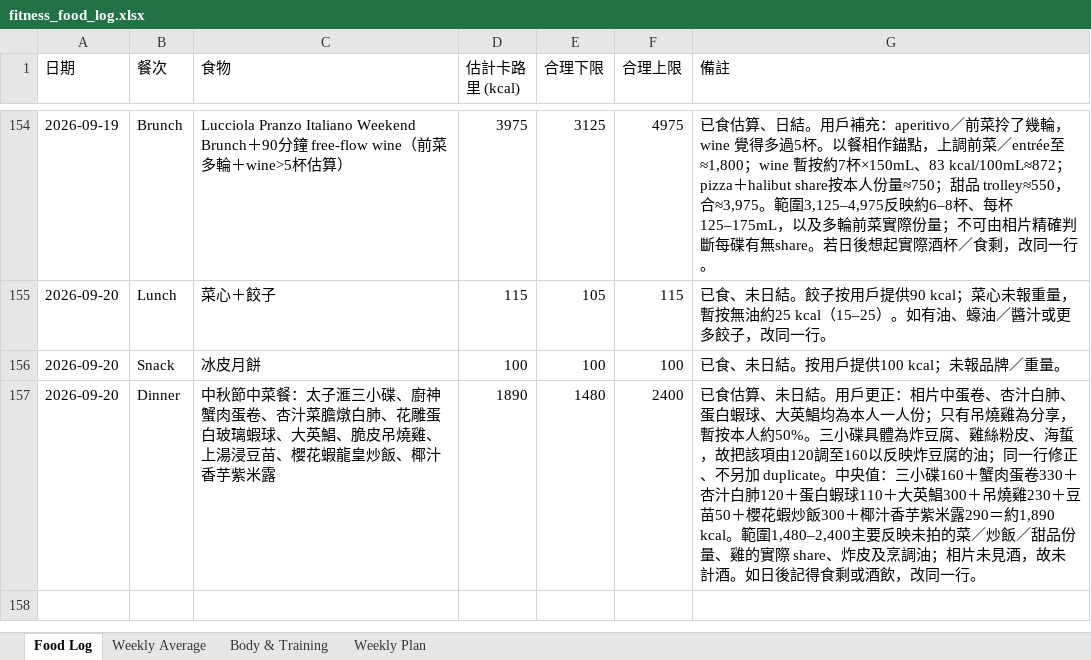
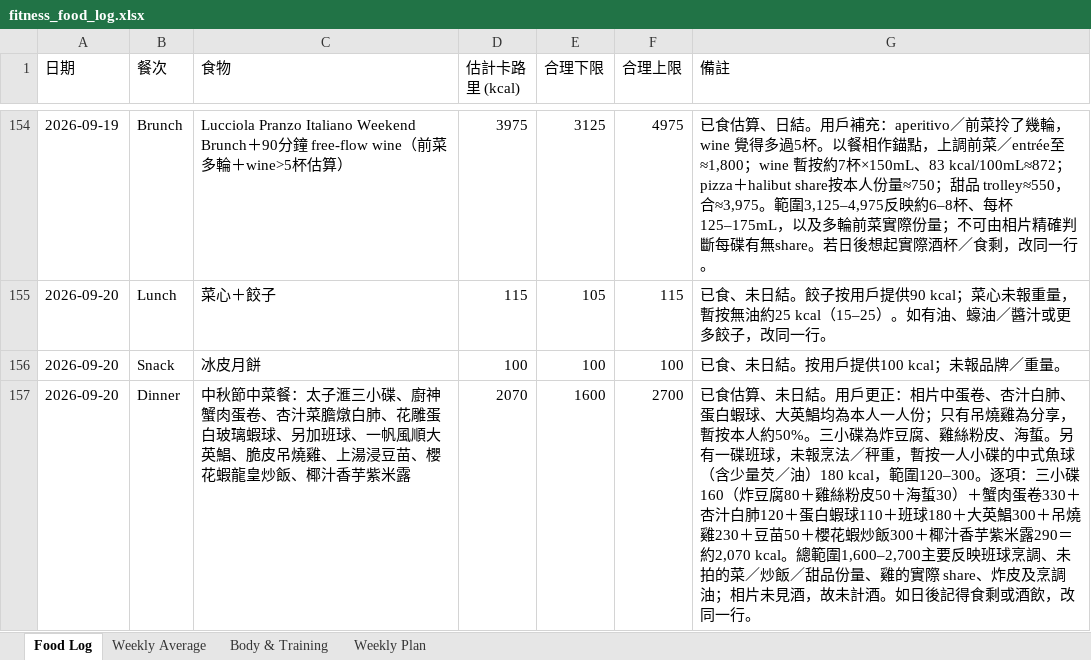
Before and after one commit to buzz-knittinpix/melodycheng622-cmyk.github.io, an Excel workbook: data/fitness_food_log.xlsx, sheet Food Log, drawn as a sheet; only a part is shown, gaps mark what is left out; values as stored, in another font and other column widths than the file's, no borders; the diff names each change by its address in the sheet, - before the commit and + after, or states it on an @@ line.

```diff
--- a/data/fitness_food_log.xlsx (sheet Food Log)
+++ b/data/fitness_food_log.xlsx (sheet Food Log)
-C157 (食物): …璃蝦球、大英鯧、…
+C157 (食物): …璃蝦球、另加班球、一帆風順大英鯧、…
-D157 (估計卡路里 (kcal)): 1890
+D157 (估計卡路里 (kcal)): 2070
-E157 (合理下限): 1480
+E157 (合理下限): 1600
-F157 (合理上限): 2400
+F157 (合理上限): 2700
-G157 (備註): …。三小碟具體為炸豆腐、雞絲粉皮、海蜇，故把該項由120調至160以反映炸豆腐的油；同一行修正、不另加 duplicate。中央值：三小碟160＋蟹肉蛋卷330＋杏汁白肺120＋蛋白蝦球110＋大英鯧300＋吊燒雞230＋豆苗50＋櫻花蝦炒飯300＋椰汁香芋紫米露290＝約1,890 kcal。範圍1,480–2,400主要反映未拍的菜…
+G157 (備註): …。三小碟為炸豆腐、雞絲粉皮、海蜇。另有一碟班球，未報烹法／秤重，暫按一人小碟的中式魚球（含少量芡／油）180 kcal，範圍120–300。逐項：三小碟160（炸豆腐80＋雞絲粉皮50＋海蜇30）＋蟹肉蛋卷330＋杏汁白肺120＋蛋白蝦球110＋班球180＋大英鯧300＋吊燒雞230＋豆苗50＋櫻花蝦炒飯300＋椰汁香芋紫米露290＝約2,070 kcal。總範圍1,600–2,700主要反映班球烹調、未拍的菜…
```
Also changed, not shown: sheet Weekly Average, 1 other file.
